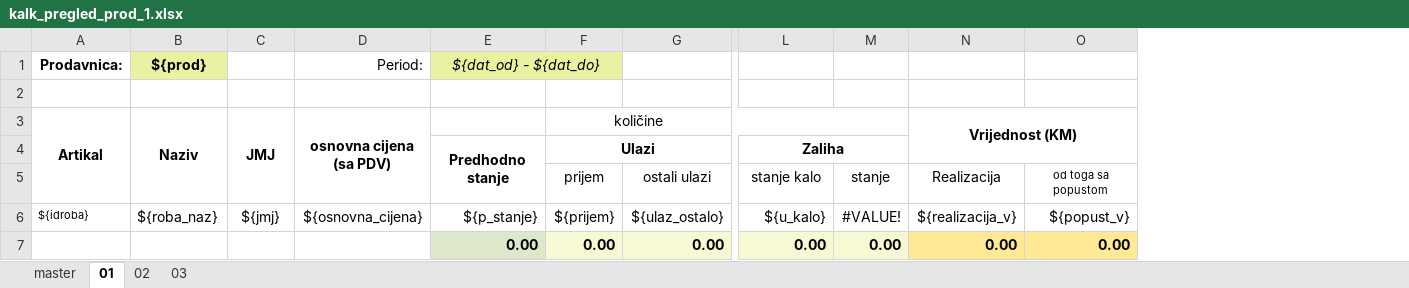
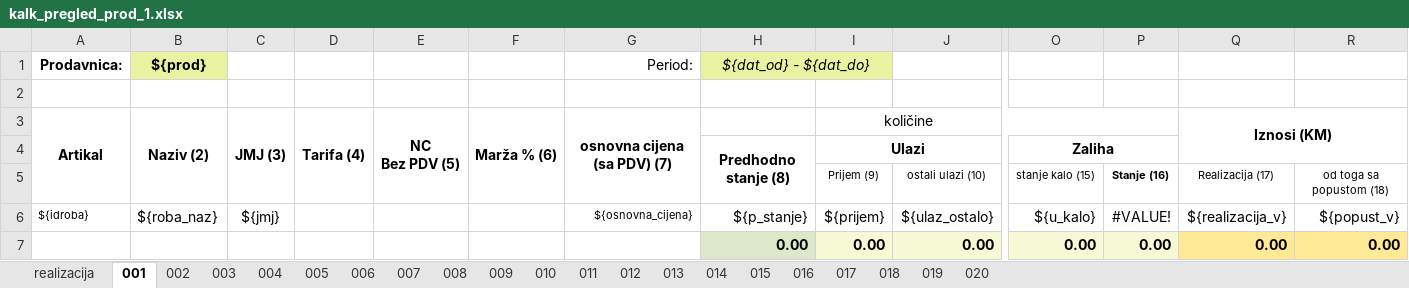
Before and after one commit to hernad/F18_template, an Excel workbook: kalk_pregled_prod_1.xlsx, sheet 001, drawn as a sheet; only a part is shown, gaps mark what is left out; values as stored, in another font and other column widths than the file's, no borders; removed rows and columns are numbered as before the commit, all else as after; rows hold the shown columns only; the diff names each change by its address in the sheet, - before the commit and + after, or states it on an @@ line.

```diff
--- a/kalk_pregled_prod_1.xlsx (sheet 001)
+++ b/kalk_pregled_prod_1.xlsx (sheet 001)
-sheet tab: master
+sheet tab: realizacija
-sheet tab: 01
+sheet tab: 001
-sheet tab: 02
+sheet tab: 002
-sheet tab: 03
+sheet tab: 003
+sheet tab: 004
+sheet tab: 005
+sheet tab: 006
+sheet tab: 007
+sheet tab: 008
+sheet tab: 009
+sheet tab: 010
+sheet tab: 011
+sheet tab: 012
+sheet tab: 013
+sheet tab: 014
+sheet tab: 015
+sheet tab: 016
+sheet tab: 017
+sheet tab: 018
+sheet tab: 019
+sheet tab: 020
+column D (Tarifa (4)), empty
+column E (NC Bez PDV (5)), empty
+column F (Marža % (6)), empty
-B3: Naziv
+B3: Naziv (2)
-C3: JMJ
+C3: JMJ (3)
-G3: osnovna cijena (sa PDV)
+G3: osnovna cijena (sa PDV) (7)
-Q3: Vrijednost (KM)
+Q3: Iznosi (KM)
-H4: Predhodno stanje
+H4: Predhodno stanje (8)
-row 5:  |  |  |  |  | prijem | ostali ulazi | stanje kalo | stanje | Realizacija | od toga sa popustom
+row 5:  |  |  |  |  |  |  |  | Prijem (9) | ostali ulazi (10) | stanje kalo (15) | Stanje (16) | Realizacija (17) | od toga sa popustom (18)
@@ G6 text size: smaller @@
```
Also changed, not shown: sheet realizacija, sheet 003, sheet 002, formulas that keep their value.
